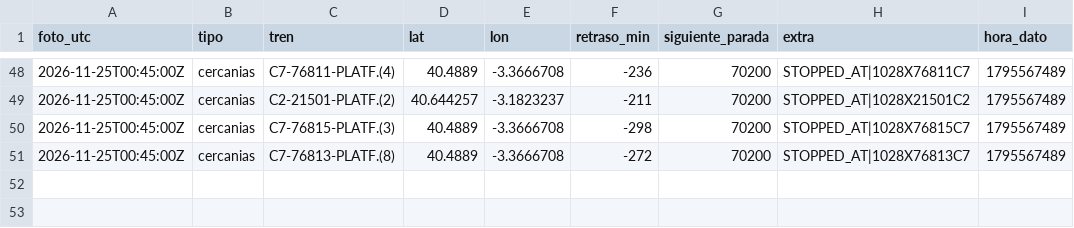
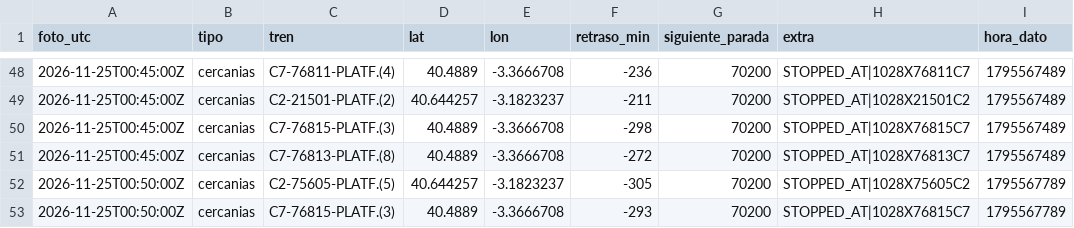
Before and after one commit to carlosgalan01/puntualmente, a CSV file: datos/2026-11-25.csv, drawn as a sheet; only a part is shown, gaps mark what is left out; the diff names each change by its address in the sheet, - before the commit and + after, or states it on an @@ line.

Commit message:
datos 2026-11-25T00:50

```diff
--- a/datos/2026-11-25.csv
+++ b/datos/2026-11-25.csv
+row 52: 2026-11-25T00:50:00Z | cercanias | C2-75605-PLATF.(5) | 40.644257 | -3.1823237 | -305 | 70200 | STOPPED_AT|1028X75605C2 | 1795567789
+row 53: 2026-11-25T00:50:00Z | cercanias | C7-76815-PLATF.(3) | 40.4889 | -3.3666708 | -293 | 70200 | STOPPED_AT|1028X76815C7 | 1795567789
```
Also changed, not shown: 1 other file.
